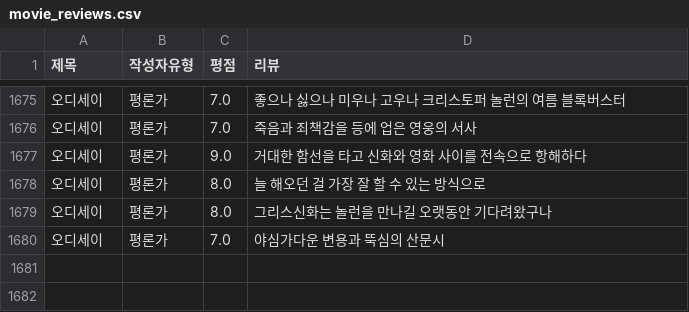
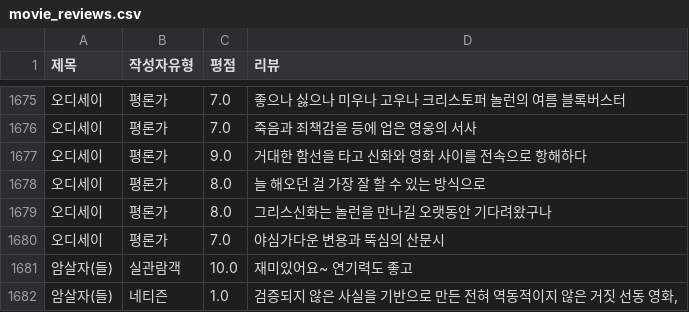
Before and after one commit to Sin-Yejun/movie-recommendation, a CSV file: src/db/movie_reviews.csv, drawn as a sheet; only a part is shown, gaps mark what is left out; the diff names each change by its address in the sheet, - before the commit and + after, or states it on an @@ line.

```diff
--- a/src/db/movie_reviews.csv
+++ b/src/db/movie_reviews.csv
+row 1681: 암살자(들) | 실관람객 | 10.0 | 재미있어요~ 연기력도 좋고
+row 1682: 암살자(들) | 네티즌 | 1.0 | 검증되지 않은 사실을 기반으로 만든 전혀 역동적이지 않은 거짓 선동 영화,
```
Also changed, not shown: 3 other files.
